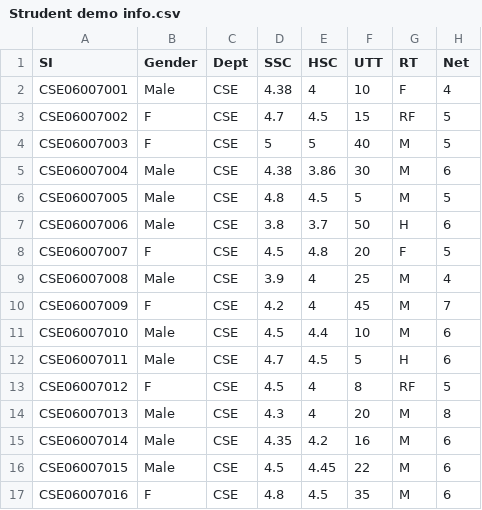
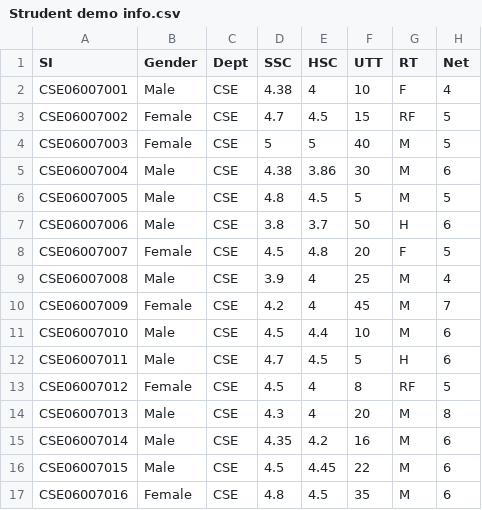
Before and after one commit to mehedi299/dataset, a CSV file: Strudent demo info.csv, drawn as a sheet; only a part is shown; the diff names each change by its address in the sheet, - before the commit and + after, or states it on an @@ line.

Commit message:
Update Strudent demo info.csv

```diff
--- a/Strudent demo info.csv
+++ b/Strudent demo info.csv
-B3:B4 (Gender): F
+B3:B4 (Gender): Female
-B8 (Gender): F
+B8 (Gender): Female
-B10 (Gender): F
+B10 (Gender): Female
-B13 (Gender): F
+B13 (Gender): Female
-B17 (Gender): F
+B17 (Gender): Female
```
